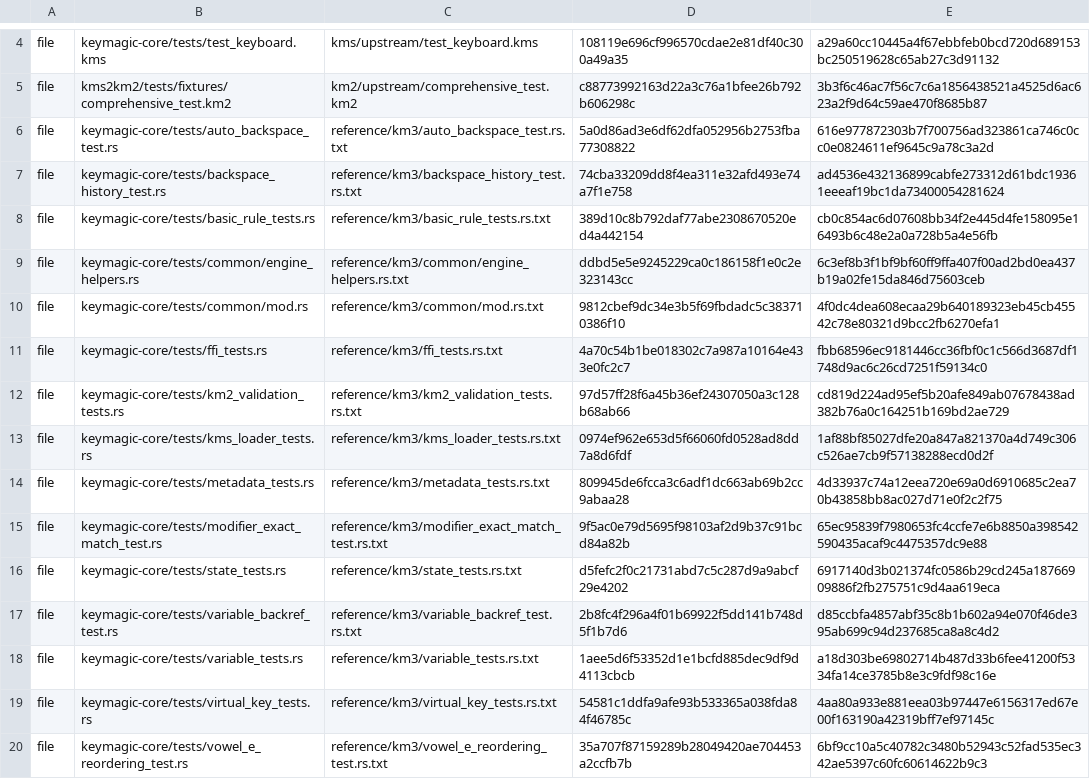
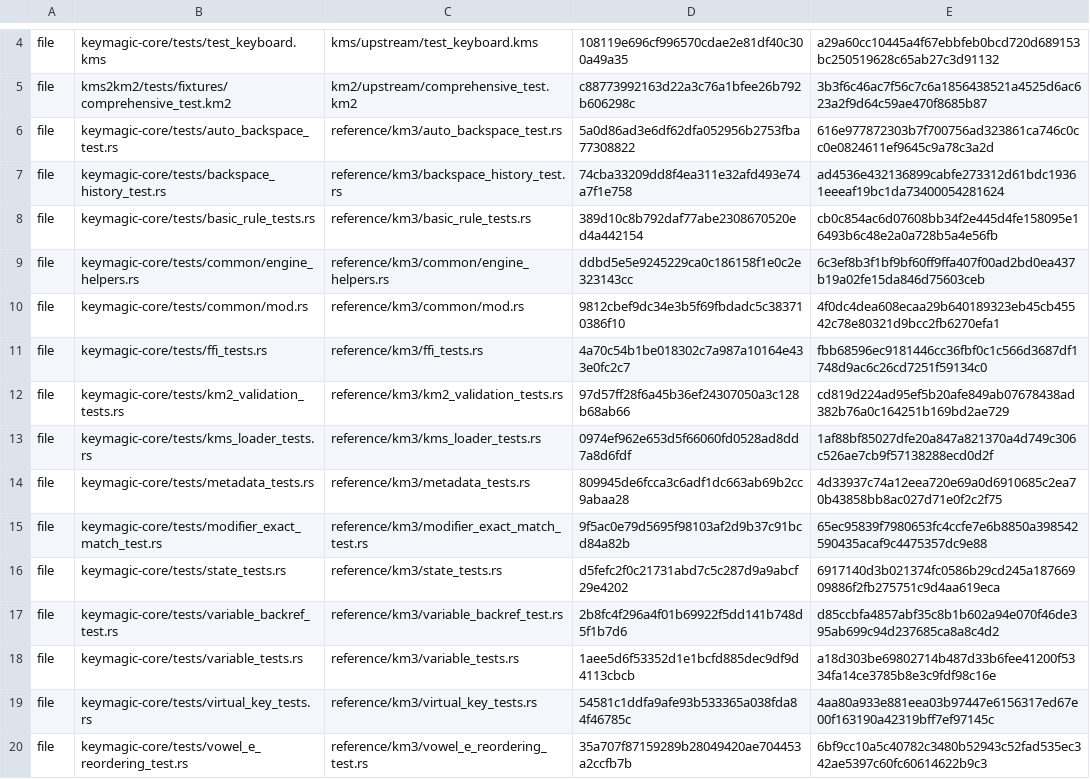
Before and after one commit to codewiththiha/keymagic-rs, a TSV file: corpus/sources.tsv, drawn as a sheet; only a part is shown, gaps mark what is left out; the diff names each change by its address in the sheet, - before the commit and + after, or states it on an @@ line.

Commit message:
test: expand phase zero coverage

```diff
--- a/corpus/sources.tsv
+++ b/corpus/sources.tsv
-C6: reference/km3/auto_backspace_test.rs.txt
+C6: reference/km3/auto_backspace_test.rs
-C7: reference/km3/backspace_history_test.rs.txt
+C7: reference/km3/backspace_history_test.rs
-C8: reference/km3/basic_rule_tests.rs.txt
+C8: reference/km3/basic_rule_tests.rs
-C9: reference/km3/common/engine_helpers.rs.txt
+C9: reference/km3/common/engine_helpers.rs
-C10: reference/km3/common/mod.rs.txt
+C10: reference/km3/common/mod.rs
-C11: reference/km3/ffi_tests.rs.txt
+C11: reference/km3/ffi_tests.rs
-C12: reference/km3/km2_validation_tests.rs.txt
+C12: reference/km3/km2_validation_tests.rs
-C13: reference/km3/kms_loader_tests.rs.txt
+C13: reference/km3/kms_loader_tests.rs
-C14: reference/km3/metadata_tests.rs.txt
+C14: reference/km3/metadata_tests.rs
-C15: reference/km3/modifier_exact_match_test.rs.txt
+C15: reference/km3/modifier_exact_match_test.rs
-C16: reference/km3/state_tests.rs.txt
+C16: reference/km3/state_tests.rs
-C17: reference/km3/variable_backref_test.rs.txt
+C17: reference/km3/variable_backref_test.rs
-C18: reference/km3/variable_tests.rs.txt
+C18: reference/km3/variable_tests.rs
-C19: reference/km3/virtual_key_tests.rs.txt
+C19: reference/km3/virtual_key_tests.rs
-C20: reference/km3/vowel_e_reordering_test.rs.txt
+C20: reference/km3/vowel_e_reordering_test.rs
```
Also changed, not shown: 41 other files.
